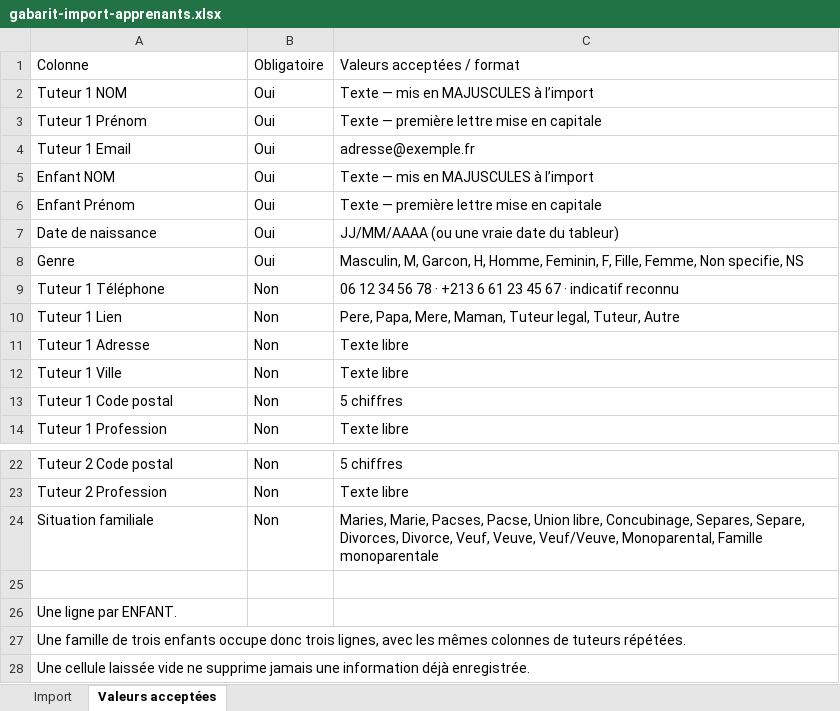
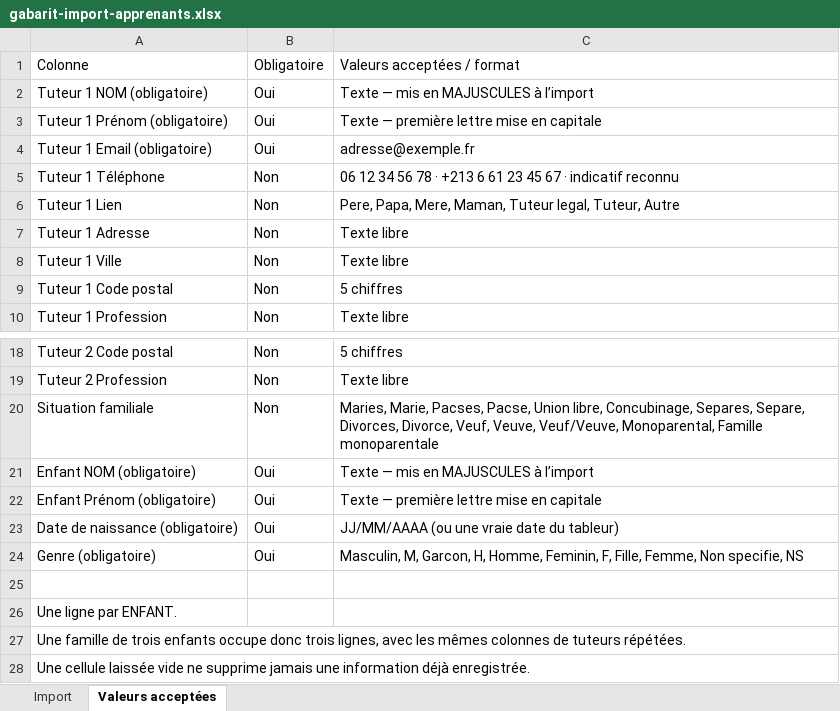
Before and after one commit to nasreddineberra/bilaleducation, an Excel workbook: public/gabarit-import-apprenants.xlsx, sheet Valeurs acceptées, drawn as a sheet; only a part is shown, gaps mark what is left out; values as stored, in another font and other column widths than the file's, no borders; removed rows and columns are numbered as before the commit, all else as after; the diff names each change by its address in the sheet, - before the commit and + after, or states it on an @@ line.

```diff
--- a/public/gabarit-import-apprenants.xlsx (sheet Valeurs acceptées)
+++ b/public/gabarit-import-apprenants.xlsx (sheet Valeurs acceptées)
-A2: Tuteur 1 NOM
+A2: Tuteur 1 NOM (obligatoire)
-A3: Tuteur 1 Prénom
+A3: Tuteur 1 Prénom (obligatoire)
-A4: Tuteur 1 Email
+A4: Tuteur 1 Email (obligatoire)
-row 5: Enfant NOM | Oui | Texte — mis en MAJUSCULES à l’import
-row 6: Enfant Prénom | Oui | Texte — première lettre mise en capitale
-row 7: Date de naissance | Oui | JJ/MM/AAAA (ou une vraie date du tableur)
-row 8: Genre | Oui | Masculin, M, Garcon, H, Homme, Feminin, F, Fille, Femme, Non specifie, NS
+row 21: Enfant NOM (obligatoire) | Oui | Texte — mis en MAJUSCULES à l’import
+row 22: Enfant Prénom (obligatoire) | Oui | Texte — première lettre mise en capitale
+row 23: Date de naissance (obligatoire) | Oui | JJ/MM/AAAA (ou une vraie date du tableur)
+row 24: Genre (obligatoire) | Oui | Masculin, M, Garcon, H, Homme, Feminin, F, Fille, Femme, Non specifie, NS
```
Also changed, not shown: sheet Import, 2 other files.
